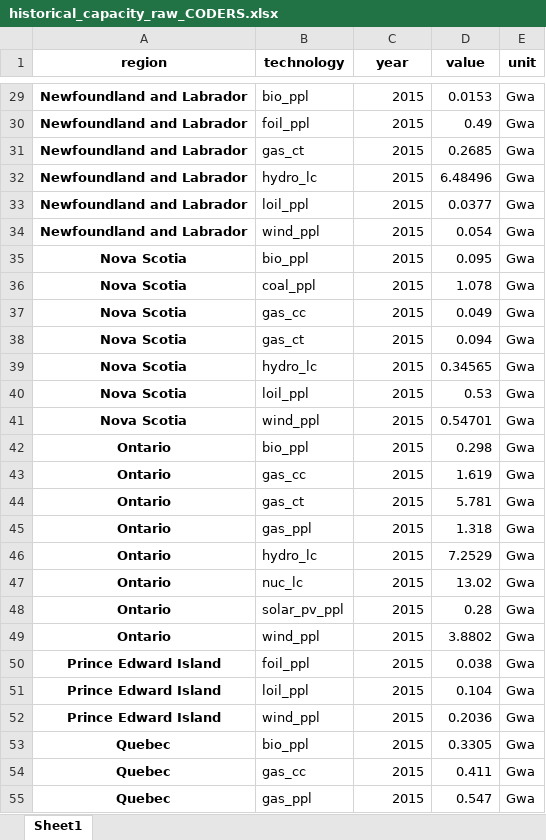
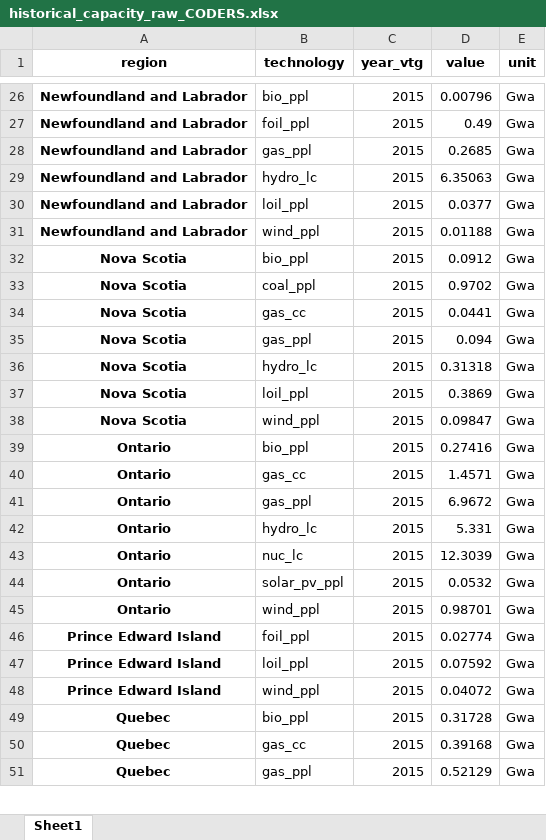
Before and after one commit to awais307/message-ix-canada, an Excel workbook: data/CODERS_data/historical_capacity_raw_CODERS.xlsx, sheet Sheet1, drawn as a sheet; only a part is shown, gaps mark what is left out; values as stored, in another font and other column widths than the file's, no borders; removed rows and columns are numbered as before the commit, all else as after; the diff covers the shown part only; the diff names each change by its address in the sheet, - before the commit and + after, or states it on an @@ line.

```diff
--- a/data/CODERS_data/historical_capacity_raw_CODERS.xlsx (sheet Sheet1)
+++ b/data/CODERS_data/historical_capacity_raw_CODERS.xlsx (sheet Sheet1)
-C1: year
+C1: year_vtg
-D26 (value): 0.0153
+D26 (value): 0.00796
-B28 (technology): gas_ct
+B28 (technology): gas_ppl
-D29 (value): 6.48496
+D29 (value): 6.35063
-D31 (value): 0.054
+D31 (value): 0.01188
-D32 (value): 0.095
+D32 (value): 0.0912
-D33 (value): 1.078
+D33 (value): 0.9702
-D34 (value): 0.049
+D34 (value): 0.0441
-B35 (technology): gas_ct
+B35 (technology): gas_ppl
-D36 (value): 0.34565
+D36 (value): 0.31318
-D37 (value): 0.53
+D37 (value): 0.3869
-D38 (value): 0.54701
+D38 (value): 0.09847
-D39 (value): 0.298
+D39 (value): 0.27416
-D40 (value): 1.619
+D40 (value): 1.4571
-row 44: Ontario | gas_ct | 2015 | 5.781 | Gwa
-D41 (value): 1.318
+D41 (value): 6.9672
-D42 (value): 7.2529
+D42 (value): 5.331
-D43 (value): 13.02
+D43 (value): 12.3039
-D44 (value): 0.28
+D44 (value): 0.0532
-D45 (value): 3.8802
+D45 (value): 0.98701
-D46 (value): 0.038
+D46 (value): 0.02774
-D47 (value): 0.104
+D47 (value): 0.07592
-D48 (value): 0.2036
+D48 (value): 0.04072
-D49 (value): 0.3305
+D49 (value): 0.31728
-D50 (value): 0.411
+D50 (value): 0.39168
-D51 (value): 0.547
+D51 (value): 0.52129
```
Also changed, not shown: 2 added rows, 10 removed rows and 109 edited cells elsewhere in this sheet, 4 other files.
